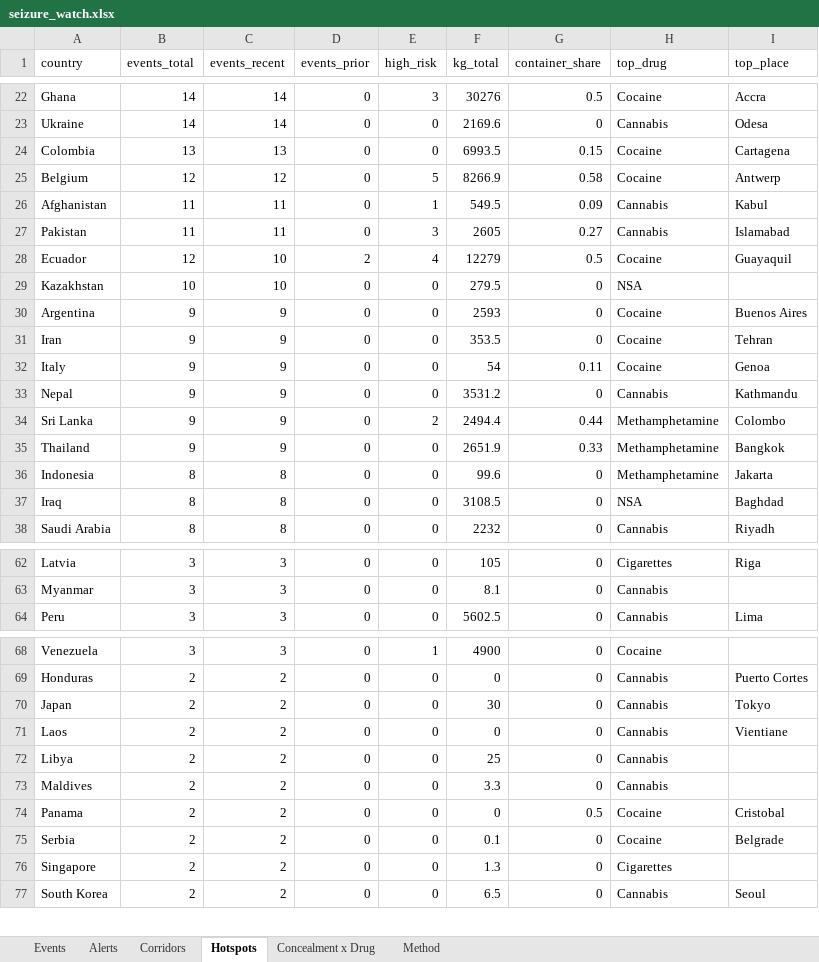
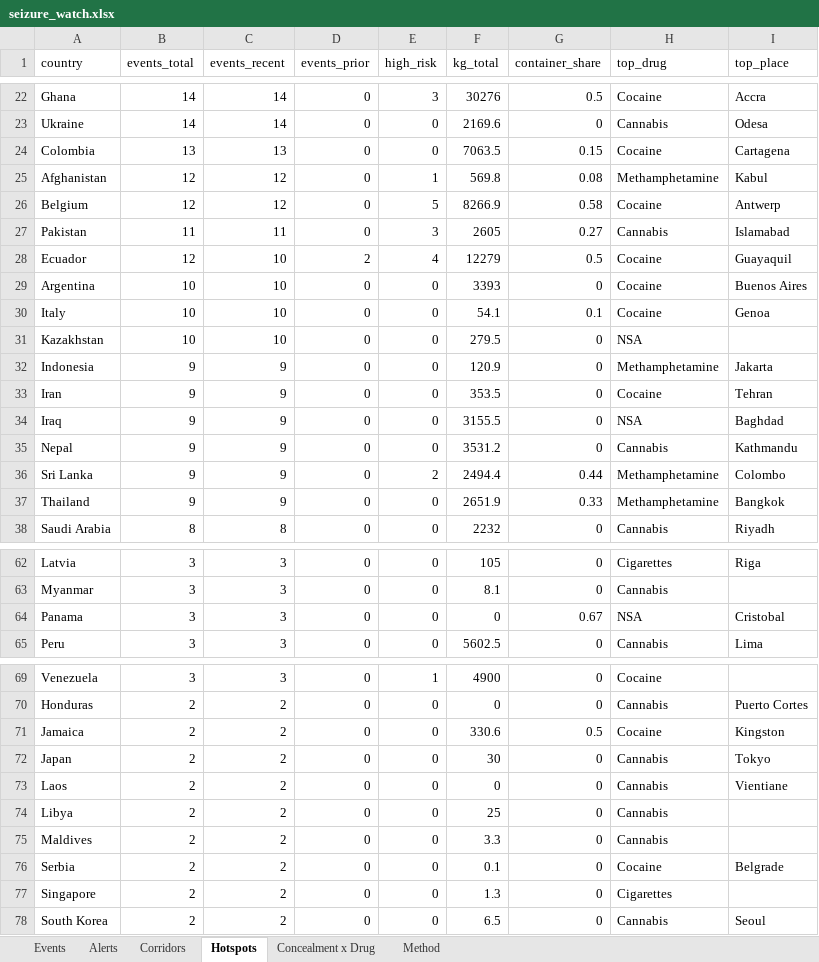
Before and after one commit to glretief-ux/Seizure-watch-, an Excel workbook: docs/seizure_watch.xlsx, sheet Hotspots, drawn as a sheet; only a part is shown, gaps mark what is left out; values as stored, in another font and other column widths than the file's, no borders; removed rows and columns are numbered as before the commit, all else as after; the diff covers the shown part only; the diff names each change by its address in the sheet, - before the commit and + after, or states it on an @@ line.

```diff
--- a/docs/seizure_watch.xlsx (sheet Hotspots)
+++ b/docs/seizure_watch.xlsx (sheet Hotspots)
-F24 (kg_total): 6993.5
+F24 (kg_total): 7063.5
+row 25: Afghanistan | 12 | 12 | 0 | 1 | 569.8 | 0.08 | Methamphetamine | Kabul
-row 26: Afghanistan | 11 | 11 | 0 | 1 | 549.5 | 0.09 | Cannabis | Kabul
+row 29: Argentina | 10 | 10 | 0 | 0 | 3393 | 0 | Cocaine | Buenos Aires
+row 30: Italy | 10 | 10 | 0 | 0 | 54.1 | 0.1 | Cocaine | Genoa
-A32 (country): Argentina
+A32 (country): Indonesia
-F32 (kg_total): 2593
+F32 (kg_total): 120.9
-H32 (top_drug): Cocaine
+H32 (top_drug): Methamphetamine
-I32 (top_place): Buenos Aires
+I32 (top_place): Jakarta
-row 32: Italy | 9 | 9 | 0 | 0 | 54 | 0.11 | Cocaine | Genoa
+row 34: Iraq | 9 | 9 | 0 | 0 | 3155.5 | 0 | NSA | Baghdad
-row 36: Indonesia | 8 | 8 | 0 | 0 | 99.6 | 0 | Methamphetamine | Jakarta
-row 37: Iraq | 8 | 8 | 0 | 0 | 3108.5 | 0 | NSA | Baghdad
+row 64: Panama | 3 | 3 | 0 | 0 | 0 | 0.67 | NSA | Cristobal
+row 71: Jamaica | 2 | 2 | 0 | 0 | 330.6 | 0.5 | Cocaine | Kingston
-row 74: Panama | 2 | 2 | 0 | 0 | 0 | 0.5 | Cocaine | Cristobal
```
Also changed, not shown: 2 added rows, 3 removed rows and 14 edited cells elsewhere in this sheet, sheet Events, sheet Corridors, sheet Concealment x Drug, sheet Alerts, 5 other files.
